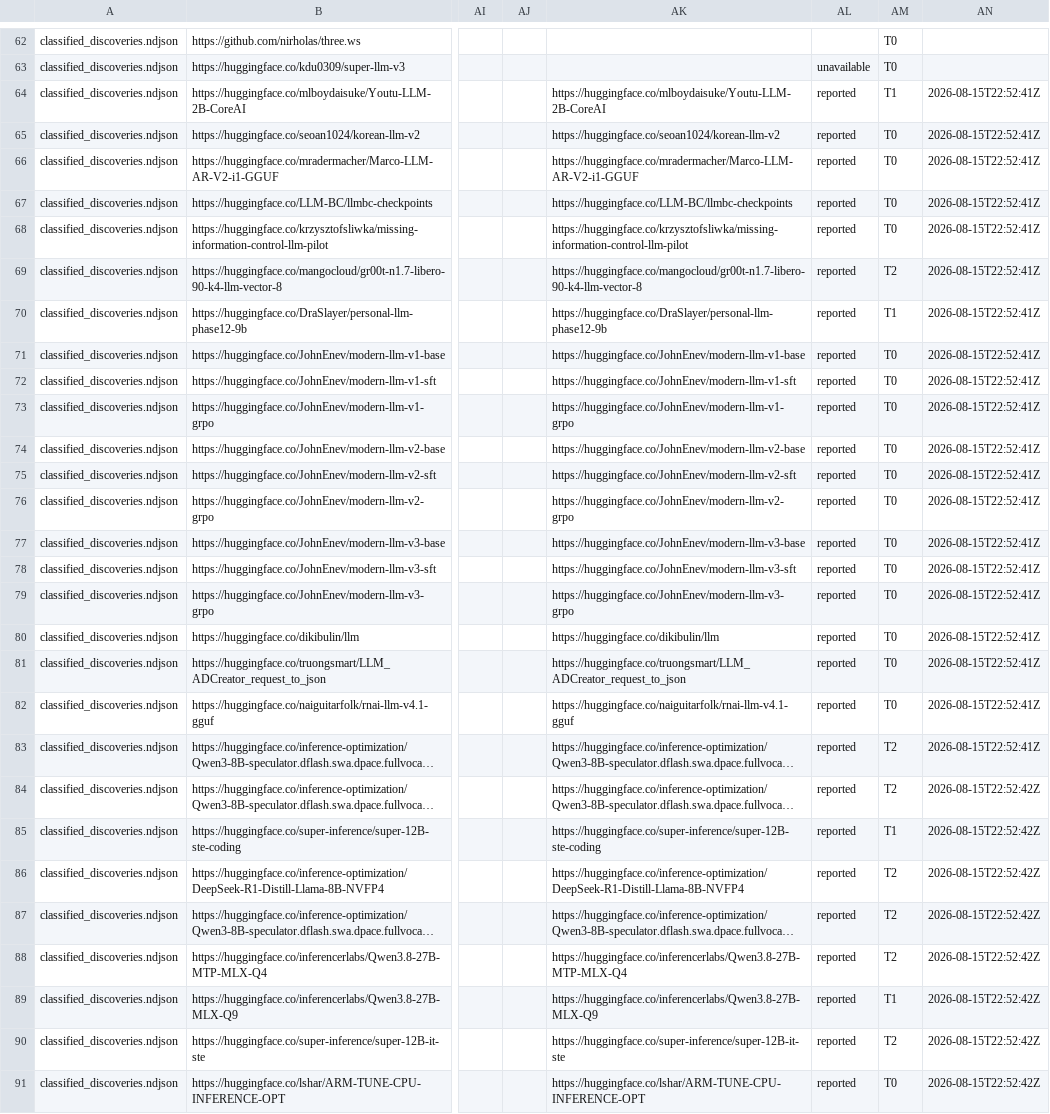
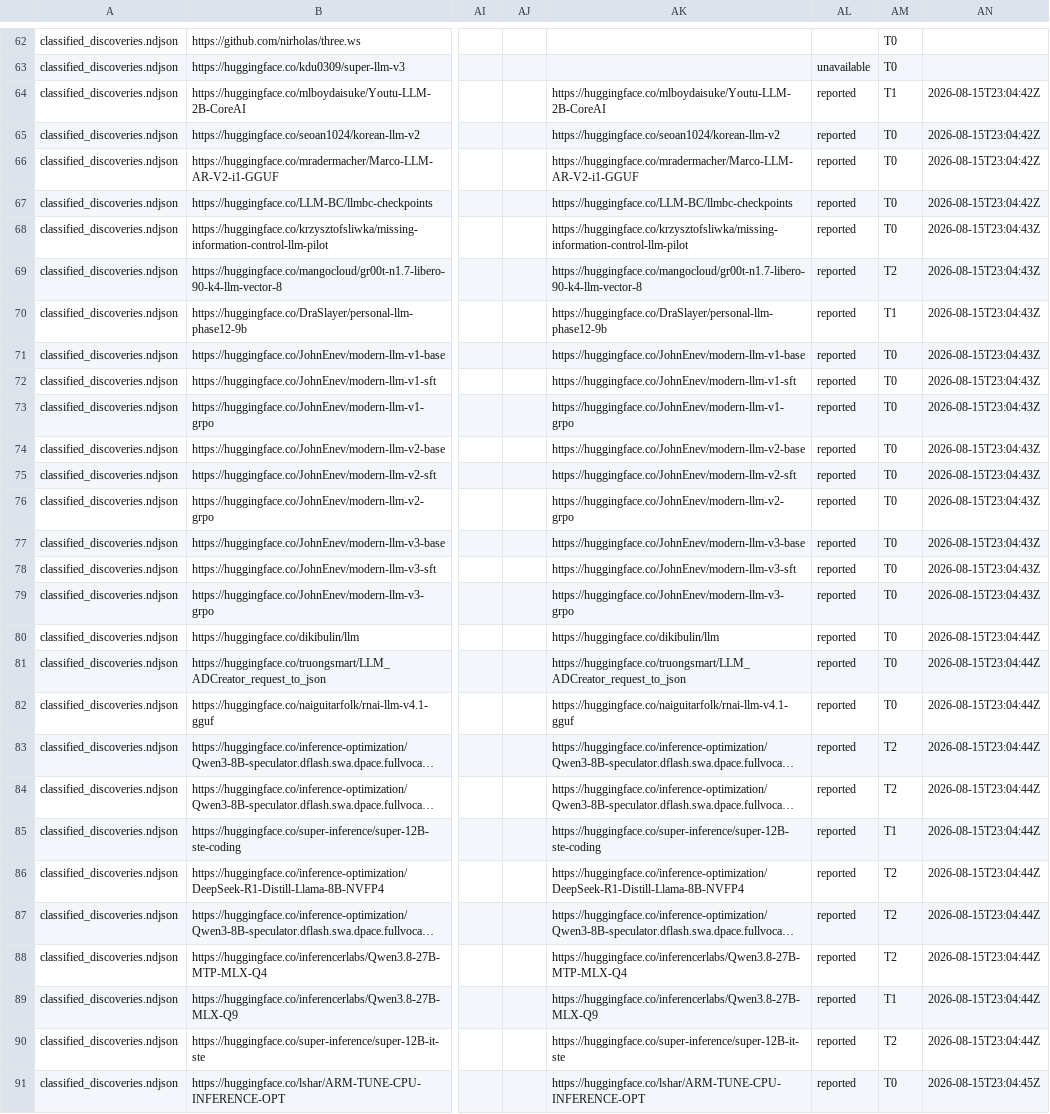
Before and after one commit to robertosantosx2/LEONES, a CSV file: data/prospection/atlas_feed.csv, drawn as a sheet; only a part is shown, gaps mark what is left out; long unchanged cells end in …; the diff covers the shown part only; the diff names each change by its address in the sheet, - before the commit and + after, or states it on an @@ line.

```diff
--- a/data/prospection/atlas_feed.csv
+++ b/data/prospection/atlas_feed.csv
-AN64:AN67: 2026-08-15T22:52:41Z
+AN64:AN67: 2026-08-15T23:04:42Z
-AN68:AN79: 2026-08-15T22:52:41Z
+AN68:AN79: 2026-08-15T23:04:43Z
-AN80:AN83: 2026-08-15T22:52:41Z
+AN80:AN83: 2026-08-15T23:04:44Z
-AN84:AN90: 2026-08-15T22:52:42Z
+AN84:AN90: 2026-08-15T23:04:44Z
-AN91: 2026-08-15T22:52:42Z
+AN91: 2026-08-15T23:04:45Z
```
Also changed, not shown: 11 edited cells elsewhere in this file, data/prospection/atlas_quality_flags.csv, data/prospection/atlas_technical_evidence.csv, 5 other files.
